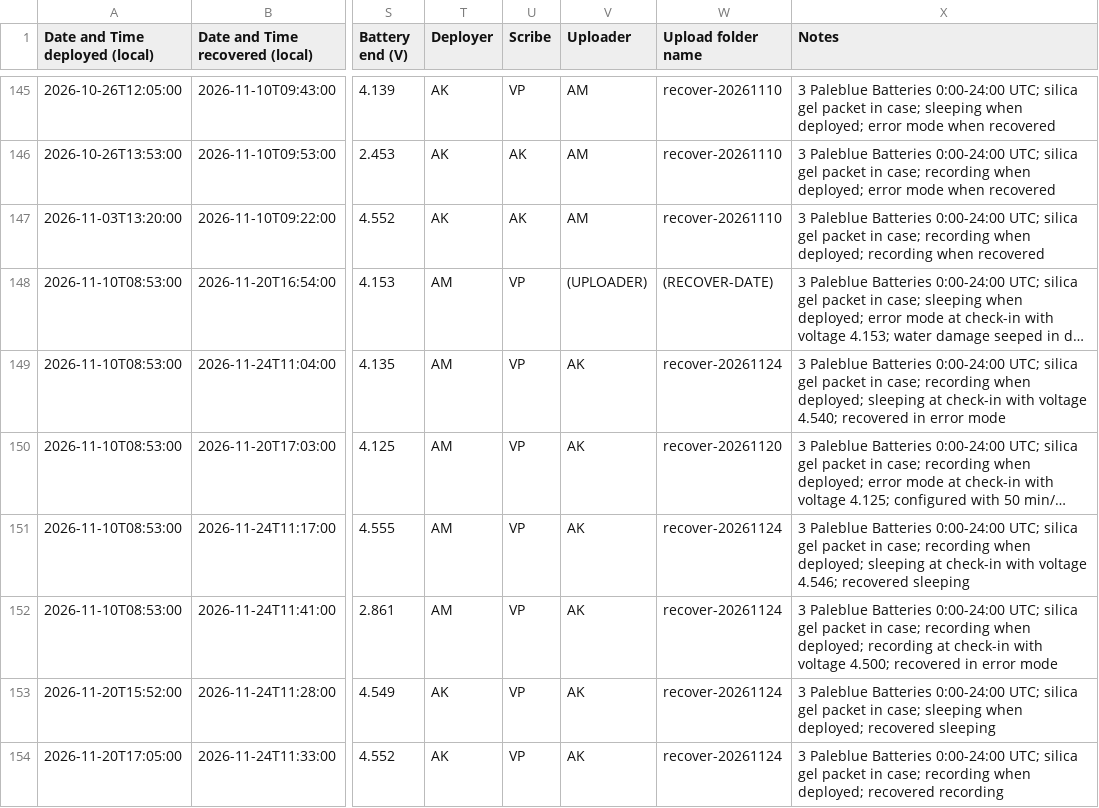
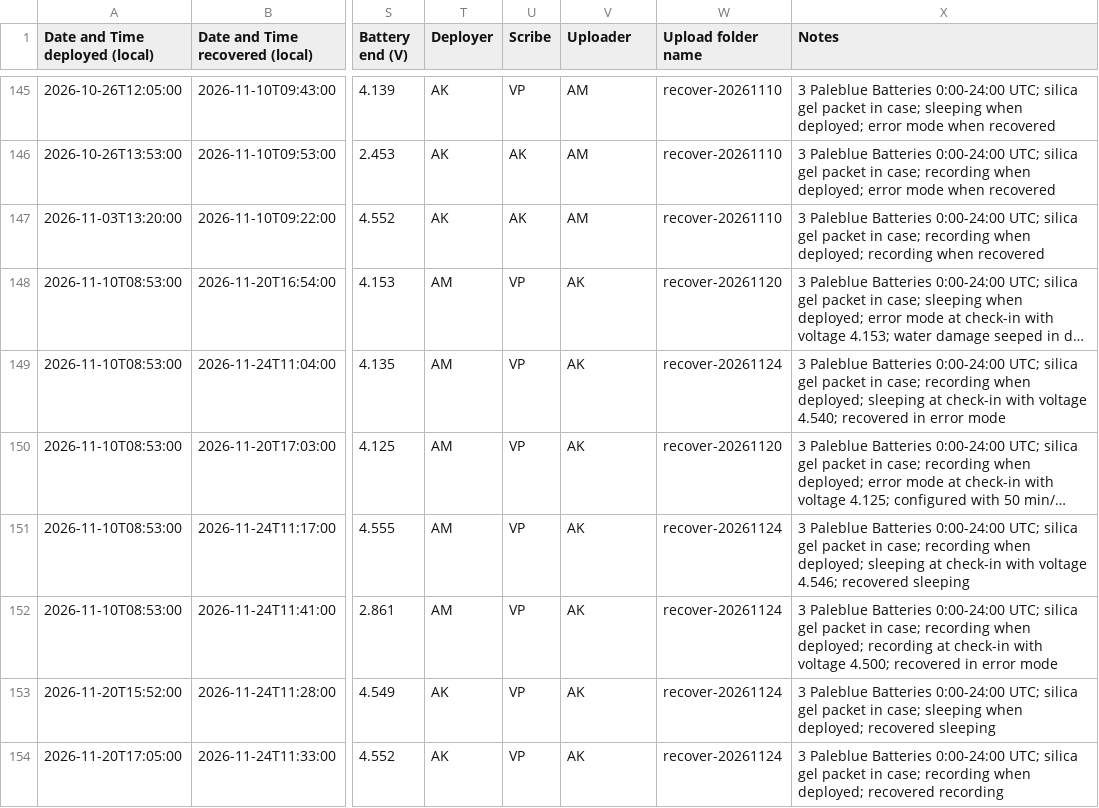
Before and after one commit to uw-echospace/ubna-field, a CSV file: field_records/ubna_2026.csv, drawn as a sheet; only a part is shown, gaps mark what is left out; long unchanged cells end in …; the diff names each change by its address in the sheet, - before the commit and + after, or states it on an @@ line.

Commit message:
added uploader/upload date for 002 from last checkin

```diff
--- a/field_records/ubna_2026.csv
+++ b/field_records/ubna_2026.csv
-V148 (Uploader): (UPLOADER)
+V148 (Uploader): AK
-W148 (Upload folder name): (RECOVER-DATE)
+W148 (Upload folder name): recover-20261120
```
